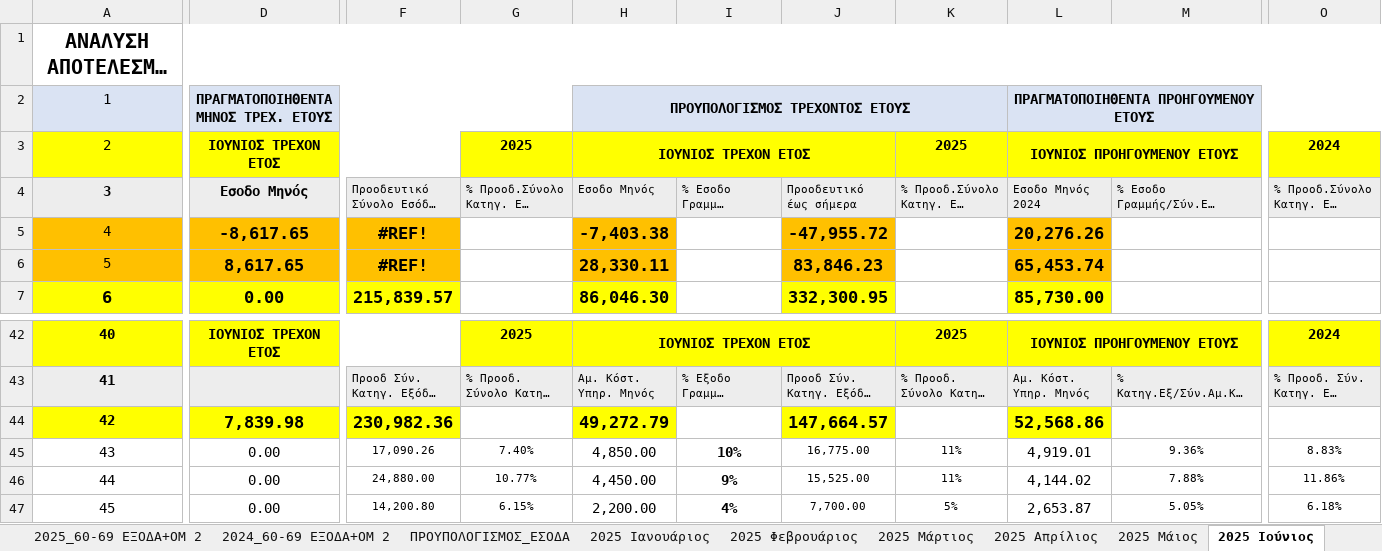
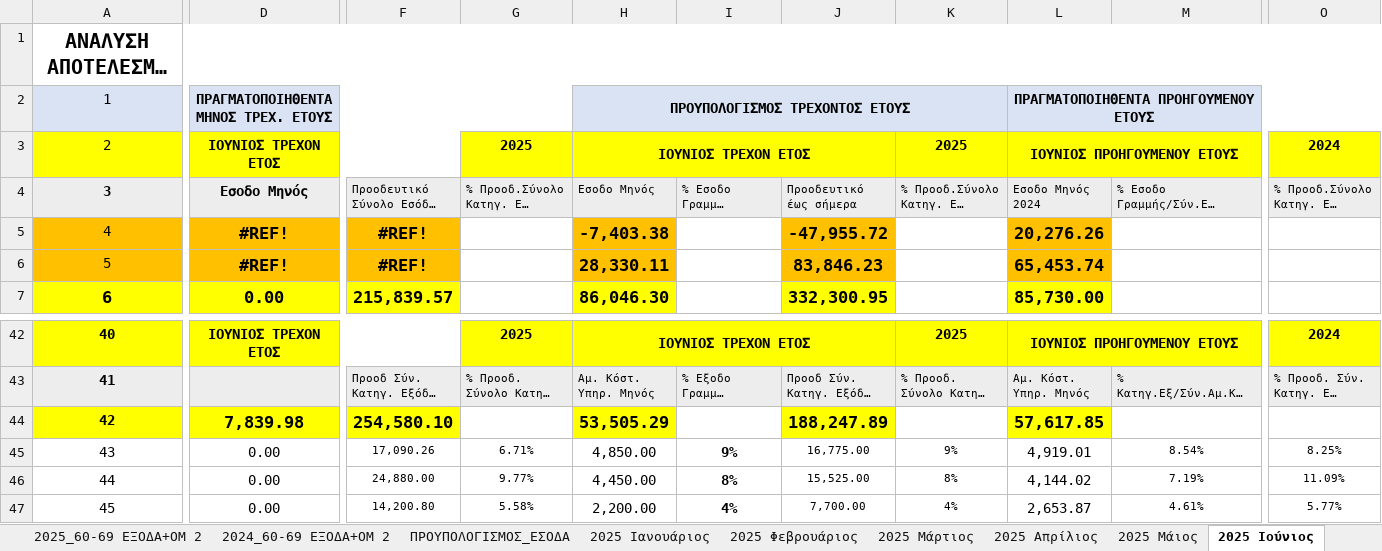
Before and after one commit to famguy123/COMBINED_PH1PH2, an Excel workbook: template_phase_2_cleaned.xlsx, sheet 2025 Ιούνιος, drawn as a sheet; only a part is shown, gaps mark what is left out; long unchanged cells end in …; values as stored, in another font and other column widths than the file's, no borders; 1 other sheet too large or unreadable and not compared; the diff covers the shown part only; the diff names each change by its address in the sheet, - before the commit and + after, or states it on an @@ line.

```diff
--- a/template_phase_2_cleaned.xlsx (sheet 2025 Ιούνιος)
+++ b/template_phase_2_cleaned.xlsx (sheet 2025 Ιούνιος)
-D5: -8,617.65
+D5: #REF!
-D6: 8,617.65
+D6: #REF!
-F44: 230,982.36
+F44: 254,580.10
-H44: 49,272.79
+H44: 53,505.29
-J44: 147,664.57
+J44: 188,247.89
-L44: 52,568.86
+L44: 57,617.85
-G45: 7.40%
+G45: 6.71%
-I45: 10%
+I45: 9%
-K45: 11%
+K45: 9%
-M45: 9.36%
+M45: 8.54%
-O45: 8.83%
+O45: 8.25%
-G46: 10.77%
+G46: 9.77%
-I46: 9%
+I46: 8%
-K46: 11%
+K46: 8%
-M46: 7.88%
+M46: 7.19%
-O46: 11.86%
+O46: 11.09%
-G47: 6.15%
+G47: 5.58%
-K47: 5%
+K47: 4%
-M47: 5.05%
+M47: 4.61%
-O47: 6.18%
+O47: 5.77%
```
Also changed, not shown: 6 added rows, 6 removed rows, 394 edited cells and cell formats elsewhere in this sheet, sheet 2025 Μάρτιος, sheet 2025 Απρίλιος, sheet 2025 Ιούλιος, sheet 2025 Νοέμβριος, sheet 2025 Δεκέμβριος, sheet 2025 Οκτώβριος, 5 more sheets, formulas that keep their value, bilio_with_v3_formulas - Copy.xlsx, 3 other files.
